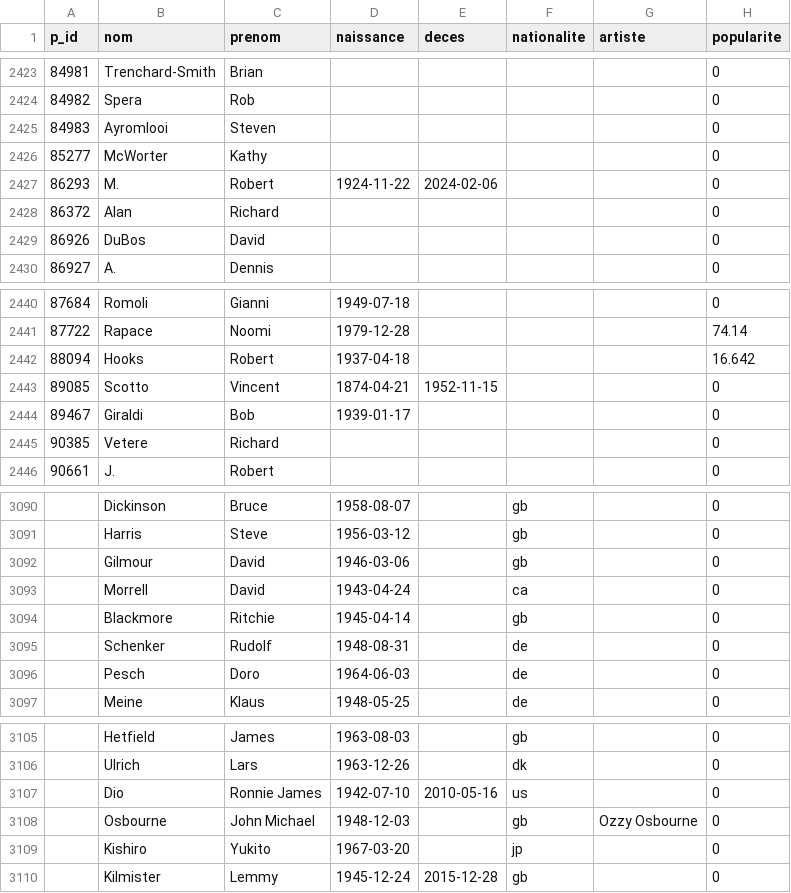
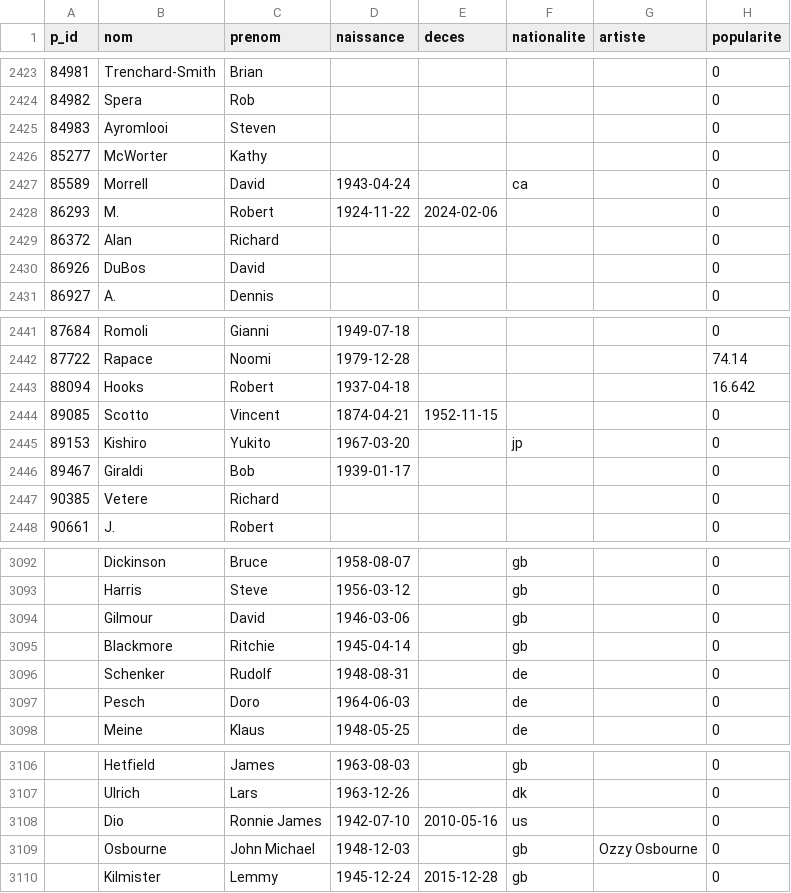
Before and after one commit to medina474/r5a10, a CSV file: data/cinema/personnes.csv, drawn as a sheet; only a part is shown, gaps mark what is left out; removed rows and columns are numbered as before the commit, all else as after; the diff names each change by its address in the sheet, - before the commit and + after, or states it on an @@ line.

```diff
--- a/data/cinema/personnes.csv
+++ b/data/cinema/personnes.csv
+row 2427: 85589 | Morrell | David | 1943-04-24 |  | ca |  | 0
+row 2445: 89153 | Kishiro | Yukito | 1967-03-20 |  | jp |  | 0
-row 3093:  | Morrell | David | 1943-04-24 |  | ca |  | 0
-row 3109:  | Kishiro | Yukito | 1967-03-20 |  | jp |  | 0
```
Also changed, not shown: data/cinema/equipes.csv.
